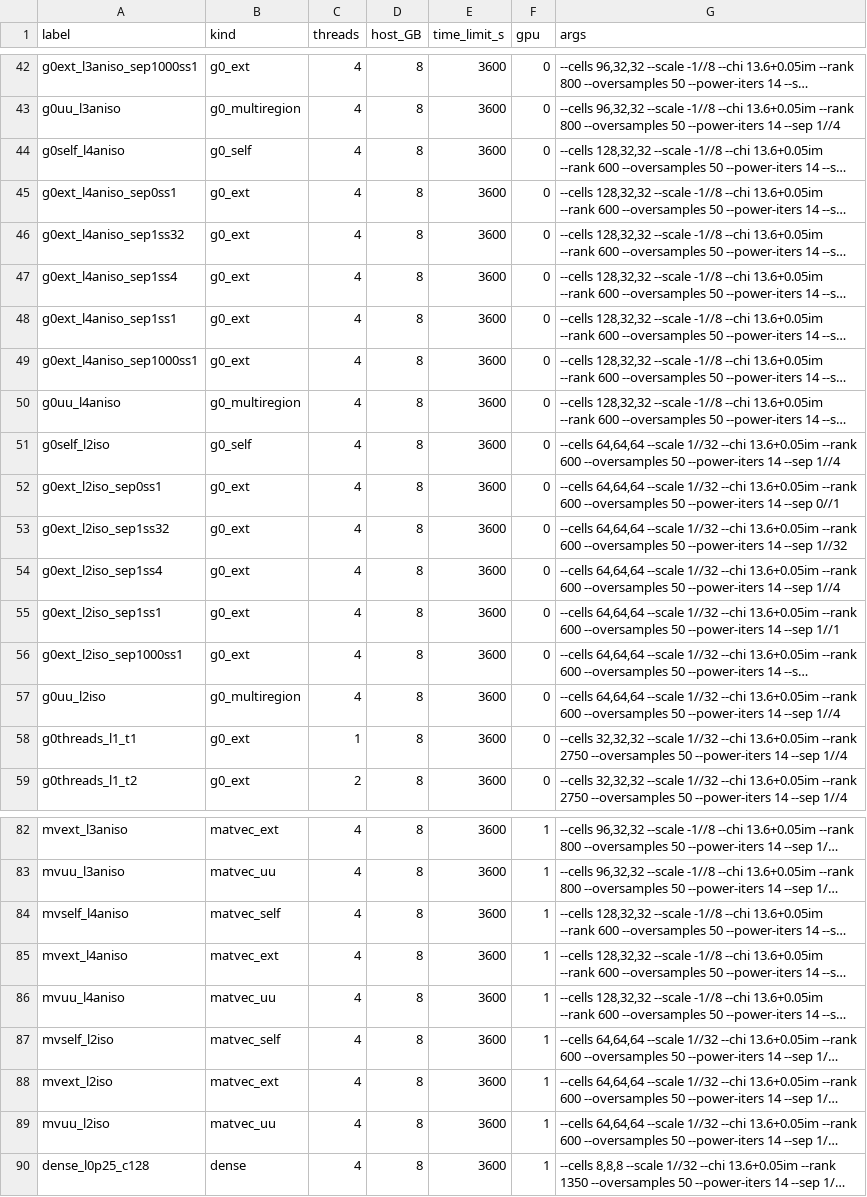
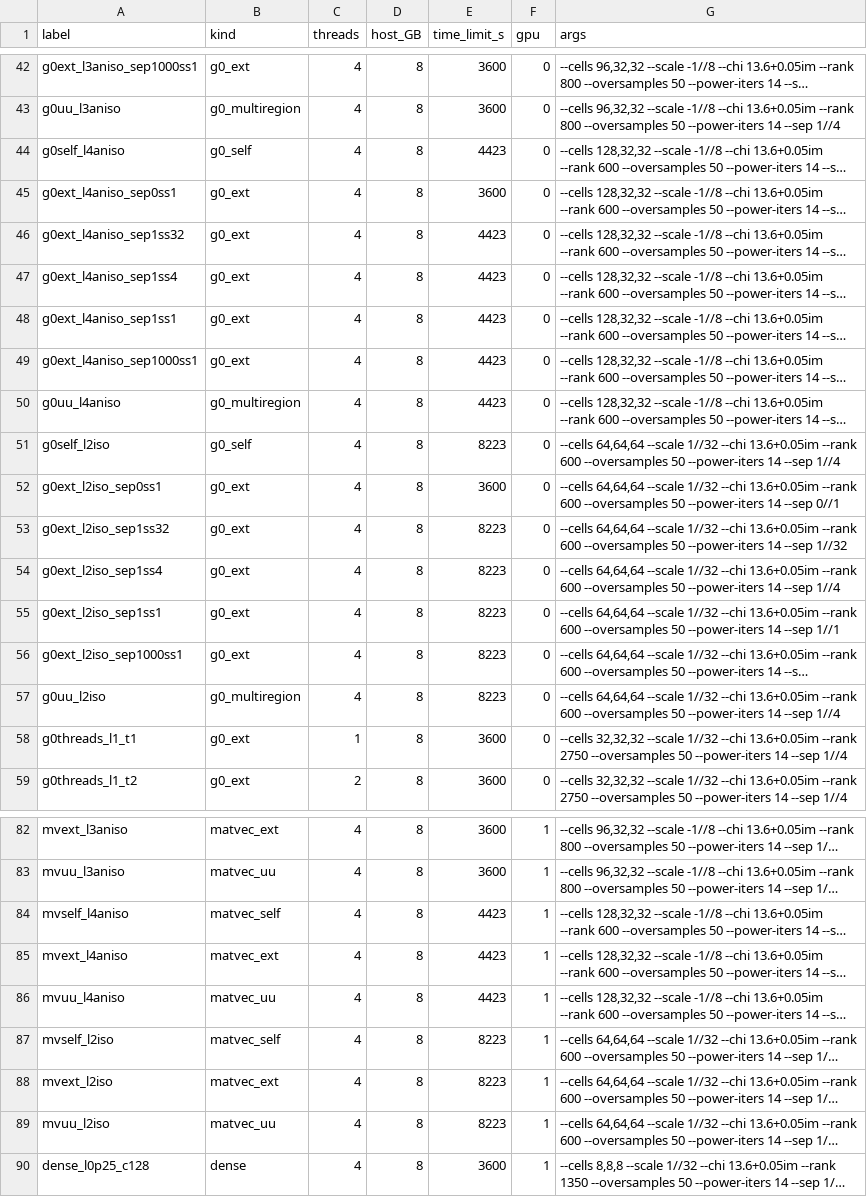
Before and after one commit to PaulVirally/Photonic-System-Channels, a CSV file: bench/manifest_molering_full.csv, drawn as a sheet; only a part is shown, gaps mark what is left out; long unchanged cells end in …; the diff names each change by its address in the sheet, - before the commit and + after, or states it on an @@ line.

```diff
--- a/bench/manifest_molering_full.csv
+++ b/bench/manifest_molering_full.csv
-E44 (time_limit_s): 3600
+E44 (time_limit_s): 4423
-E46:E50 (time_limit_s): 3600
+E46:E50 (time_limit_s): 4423
-E51 (time_limit_s): 3600
+E51 (time_limit_s): 8223
-E53:E57 (time_limit_s): 3600
+E53:E57 (time_limit_s): 8223
-E84:E86 (time_limit_s): 3600
+E84:E86 (time_limit_s): 4423
-E87:E89 (time_limit_s): 3600
+E87:E89 (time_limit_s): 8223
```
Also changed, not shown: bench/manifest_fir_full.csv, bench/manifest_fir_validate.csv, 24 other files.
